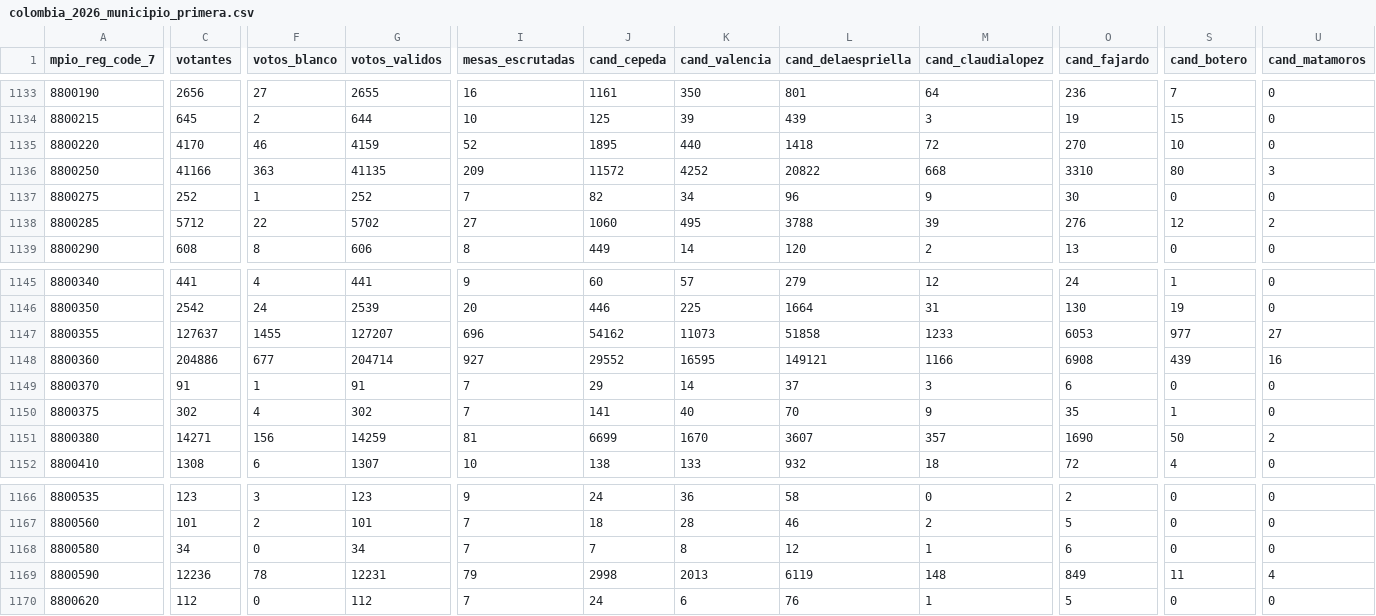
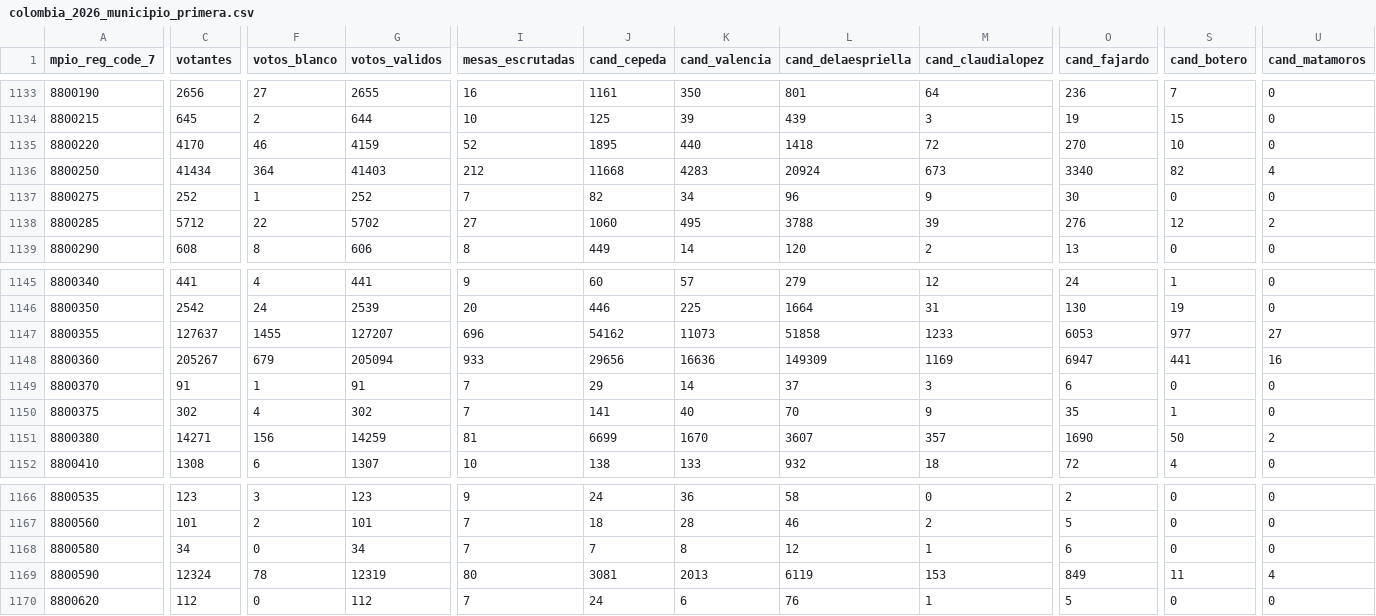
Before and after one commit to MathieuR04/datapol, a CSV file: colombia/2026/primera/data/results/colombia_2026_municipio_primera.csv, drawn as a sheet; only a part is shown, gaps mark what is left out; the diff covers the shown part only; the diff names each change by its address in the sheet, - before the commit and + after, or states it on an @@ line.

Commit message:
data: municipios primera vuelta — 2026-05-31 19:24

```diff
--- a/colombia/2026/primera/data/results/colombia_2026_municipio_primera.csv
+++ b/colombia/2026/primera/data/results/colombia_2026_municipio_primera.csv
-C1136 (votantes): 41166
+C1136 (votantes): 41434
-F1136 (votos_blanco): 363
+F1136 (votos_blanco): 364
-G1136 (votos_validos): 41135
+G1136 (votos_validos): 41403
-I1136 (mesas_escrutadas): 209
+I1136 (mesas_escrutadas): 212
-J1136 (cand_cepeda): 11572
+J1136 (cand_cepeda): 11668
-K1136 (cand_valencia): 4252
+K1136 (cand_valencia): 4283
-L1136 (cand_delaespriella): 20822
+L1136 (cand_delaespriella): 20924
-M1136 (cand_claudialopez): 668
+M1136 (cand_claudialopez): 673
-O1136 (cand_fajardo): 3310
+O1136 (cand_fajardo): 3340
-S1136 (cand_botero): 80
+S1136 (cand_botero): 82
-U1136 (cand_matamoros): 3
+U1136 (cand_matamoros): 4
-C1148 (votantes): 204886
+C1148 (votantes): 205267
-F1148 (votos_blanco): 677
+F1148 (votos_blanco): 679
-G1148 (votos_validos): 204714
+G1148 (votos_validos): 205094
-I1148 (mesas_escrutadas): 927
+I1148 (mesas_escrutadas): 933
-J1148 (cand_cepeda): 29552
+J1148 (cand_cepeda): 29656
-K1148 (cand_valencia): 16595
+K1148 (cand_valencia): 16636
-L1148 (cand_delaespriella): 149121
+L1148 (cand_delaespriella): 149309
-M1148 (cand_claudialopez): 1166
+M1148 (cand_claudialopez): 1169
-O1148 (cand_fajardo): 6908
+O1148 (cand_fajardo): 6947
-S1148 (cand_botero): 439
+S1148 (cand_botero): 441
-C1169 (votantes): 12236
+C1169 (votantes): 12324
-G1169 (votos_validos): 12231
+G1169 (votos_validos): 12319
-I1169 (mesas_escrutadas): 79
+I1169 (mesas_escrutadas): 80
-J1169 (cand_cepeda): 2998
+J1169 (cand_cepeda): 3081
-M1169 (cand_claudialopez): 148
+M1169 (cand_claudialopez): 153
```
Also changed, not shown: 2 edited cells elsewhere in this file, 2 other files.
